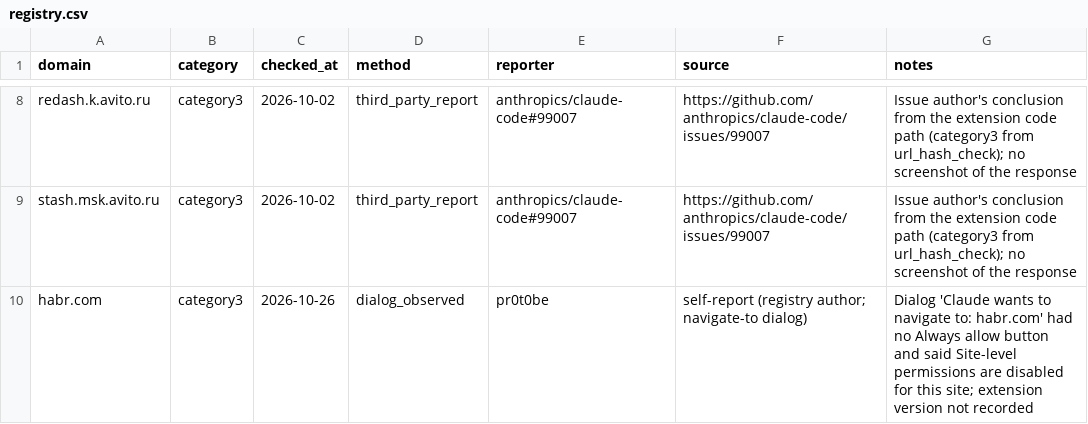
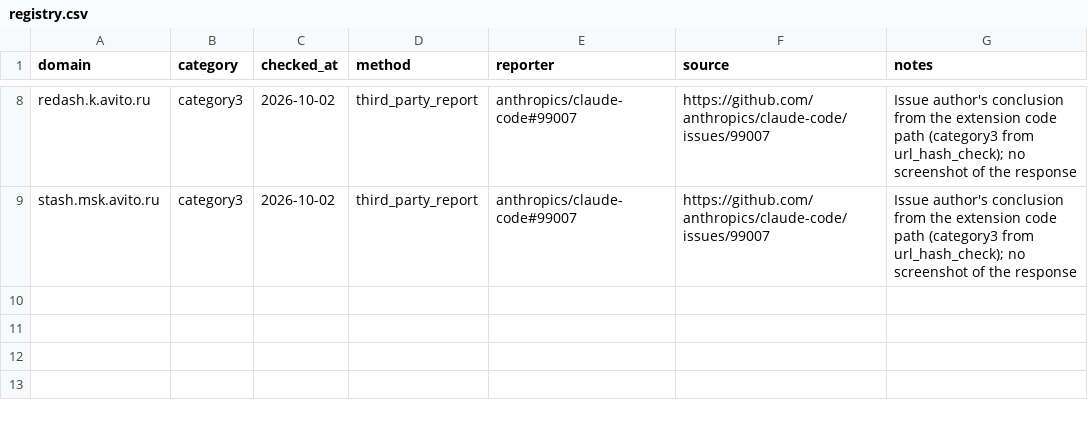
Before and after one commit to pr0t0be/claude-site-categories, a CSV file: docs/registry.csv, drawn as a sheet; only a part is shown, gaps mark what is left out.

```diff
--- a/docs/registry.csv
+++ b/docs/registry.csv
@@ -9,2 +9 @@ redash.k.avito.ru,category3,2026-10-02,third_party_report,anthropics/claude-code
 stash.msk.avito.ru,category3,2026-10-02,third_party_report,anthropics/claude-code#99007,https://github.com/anthropics/claude-code/issues/99007,"Issue author's conclusion from the extension code path (category3 from url_hash_check); no screenshot of the response"
-habr.com,category3,2026-10-26,dialog_observed,pr0t0be,self-report (registry author; navigate-to dialog),"Dialog 'Claude wants to navigate to: habr.com' had no Always allow button and said Site-level permissions are disabled for this site; extension version not recorded"
```
Also changed, not shown: registry.csv, 2 other files.
